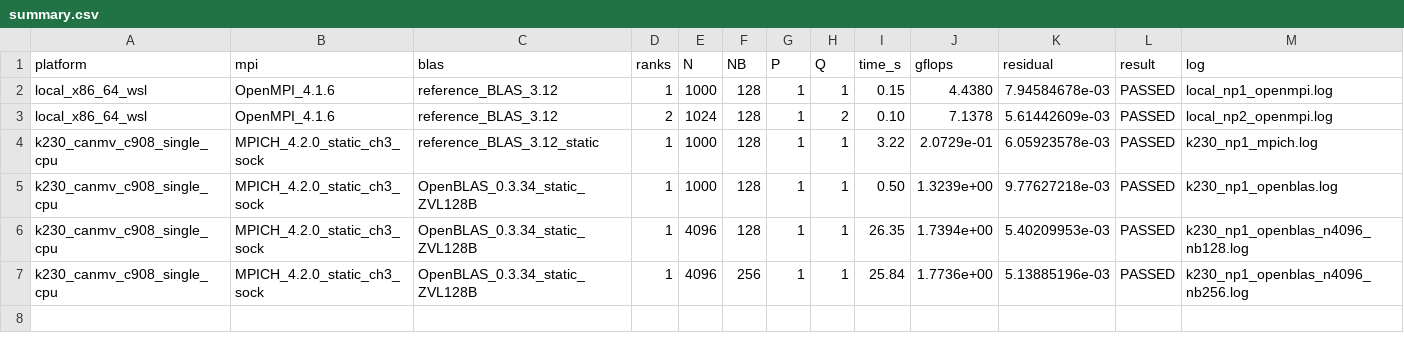
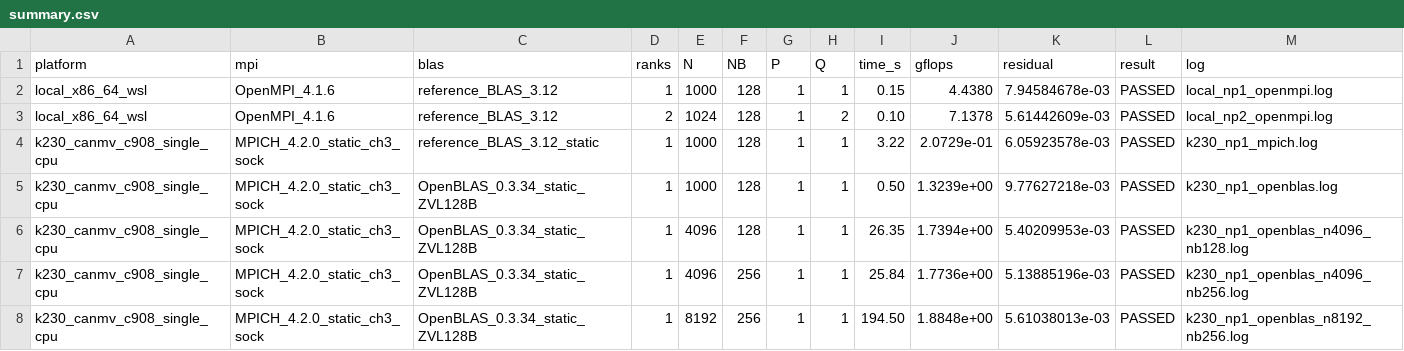
Before and after one commit to shangjian2023/riscv-ara2-rvv-linpack, a CSV file: hpl/results/summary.csv, drawn as a sheet; the diff names each change by its address in the sheet, - before the commit and + after, or states it on an @@ line.

```diff
--- a/hpl/results/summary.csv
+++ b/hpl/results/summary.csv
+row 8: k230_canmv_c908_single_cpu | MPICH_4.2.0_static_ch3_sock | OpenBLAS_0.3.34_static_ZVL128B | 1 | 8192 | 256 | 1 | 1 | 194.50 | 1.8848e+00 | 5.61038013e-03 | PASSED | k230_np1_openblas_n8192_nb256.log
```
Also changed, not shown: 13 other files.
